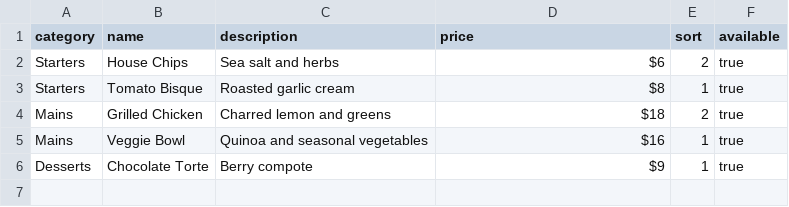
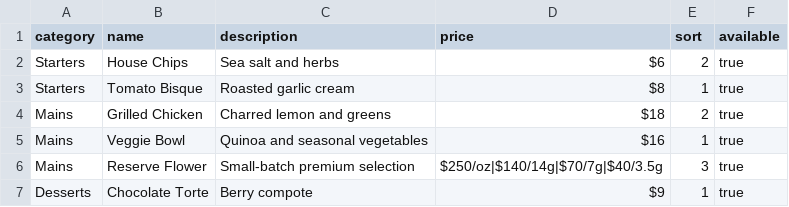
Before and after one commit to tyreak12/menu, a CSV file: src/_data/menu.sample.csv, drawn as a sheet.

```diff
--- a/src/_data/menu.sample.csv
+++ b/src/_data/menu.sample.csv
@@ -5,2 +5,3 @@ Mains,Grilled Chicken,Charred lemon and greens,$18,2,true
 Mains,Veggie Bowl,Quinoa and seasonal vegetables,$16,1,true
+Mains,Reserve Flower,Small-batch premium selection,$250/oz|$140/14g|$70/7g|$40/3.5g,3,true
 Desserts,Chocolate Torte,Berry compote,$9,1,true
```
Also changed, not shown: 7 other files.
